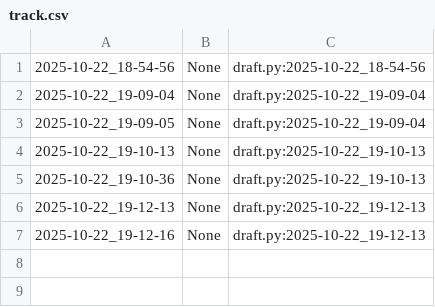
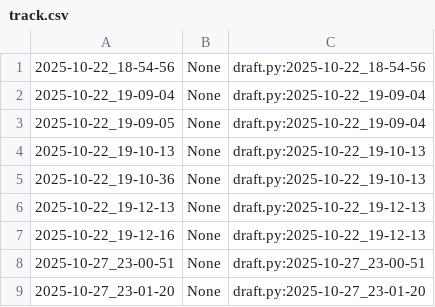
Before and after one commit to qxcode-course/poo-rc-bloco-b-GabrielSB22, a CSV file: myrep/.tko/track/poo@motoca/track.csv, drawn as a sheet; the diff names each change by its address in the sheet, - before the commit and + after, or states it on an @@ line.

Commit message:
motoca finalizada dps de tempos

```diff
--- a/myrep/.tko/track/poo@motoca/track.csv
+++ b/myrep/.tko/track/poo@motoca/track.csv
+row 8: 2025-10-27_23-00-51 | None | draft.py:2025-10-27_23-00-51
+row 9: 2025-10-27_23-01-20 | None | draft.py:2025-10-27_23-01-20
```
Also changed, not shown: 6 other files.
